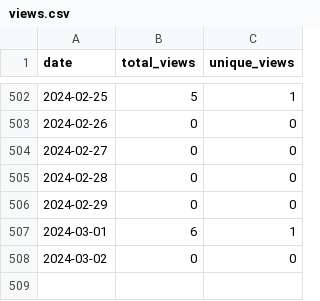
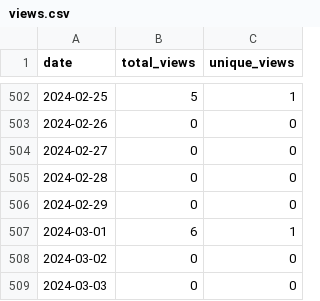
Before and after one commit to merrymitch/COMP2210, a CSV file: .traffic/views.csv, drawn as a sheet; only a part is shown, gaps mark what is left out; the diff names each change by its address in the sheet, - before the commit and + after, or states it on an @@ line.

```diff
--- a/.traffic/views.csv
+++ b/.traffic/views.csv
+row 509: 2024-03-03 | 0 | 0
```
Also changed, not shown: .traffic/clones.csv, 3 other files.
